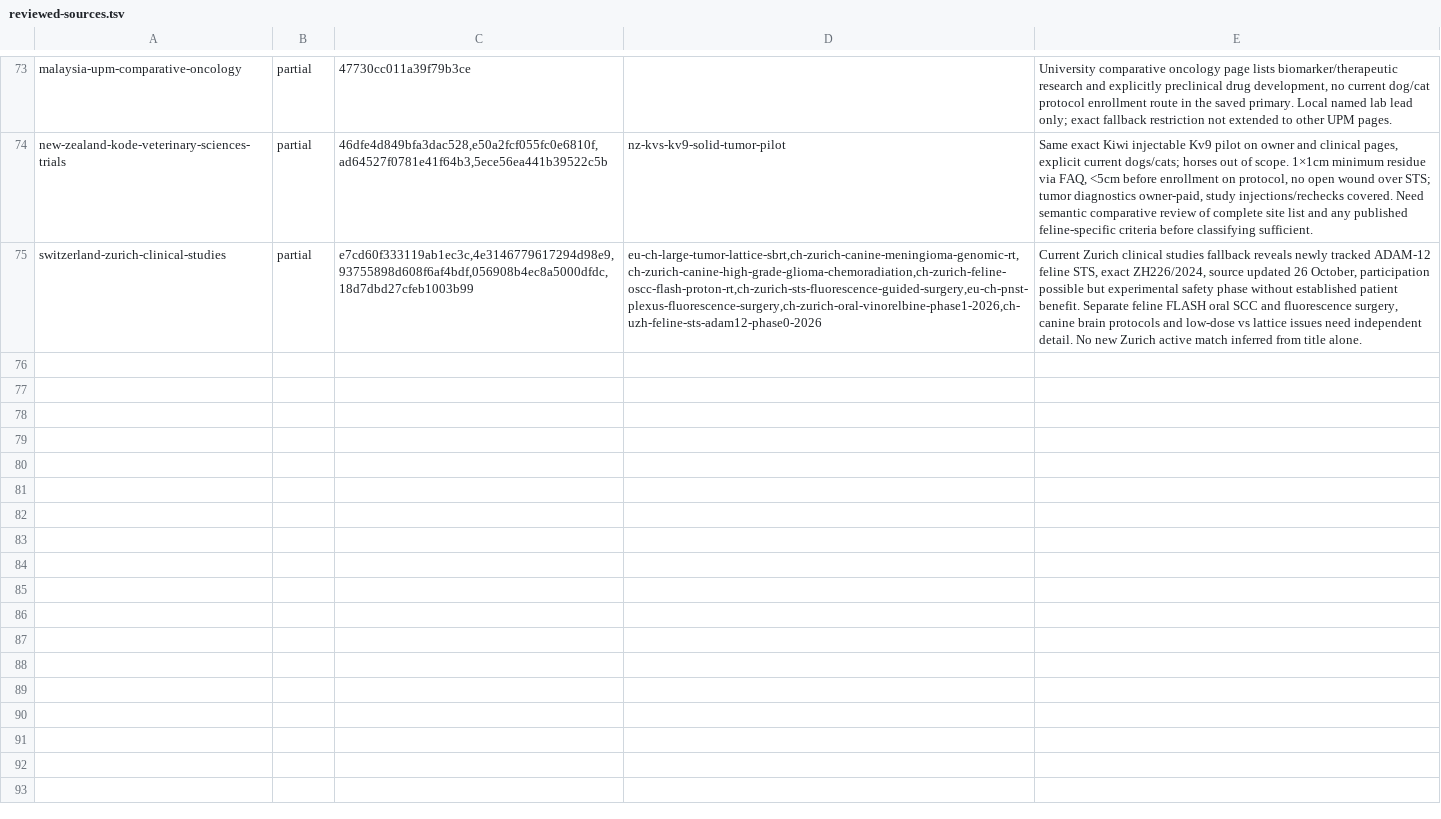
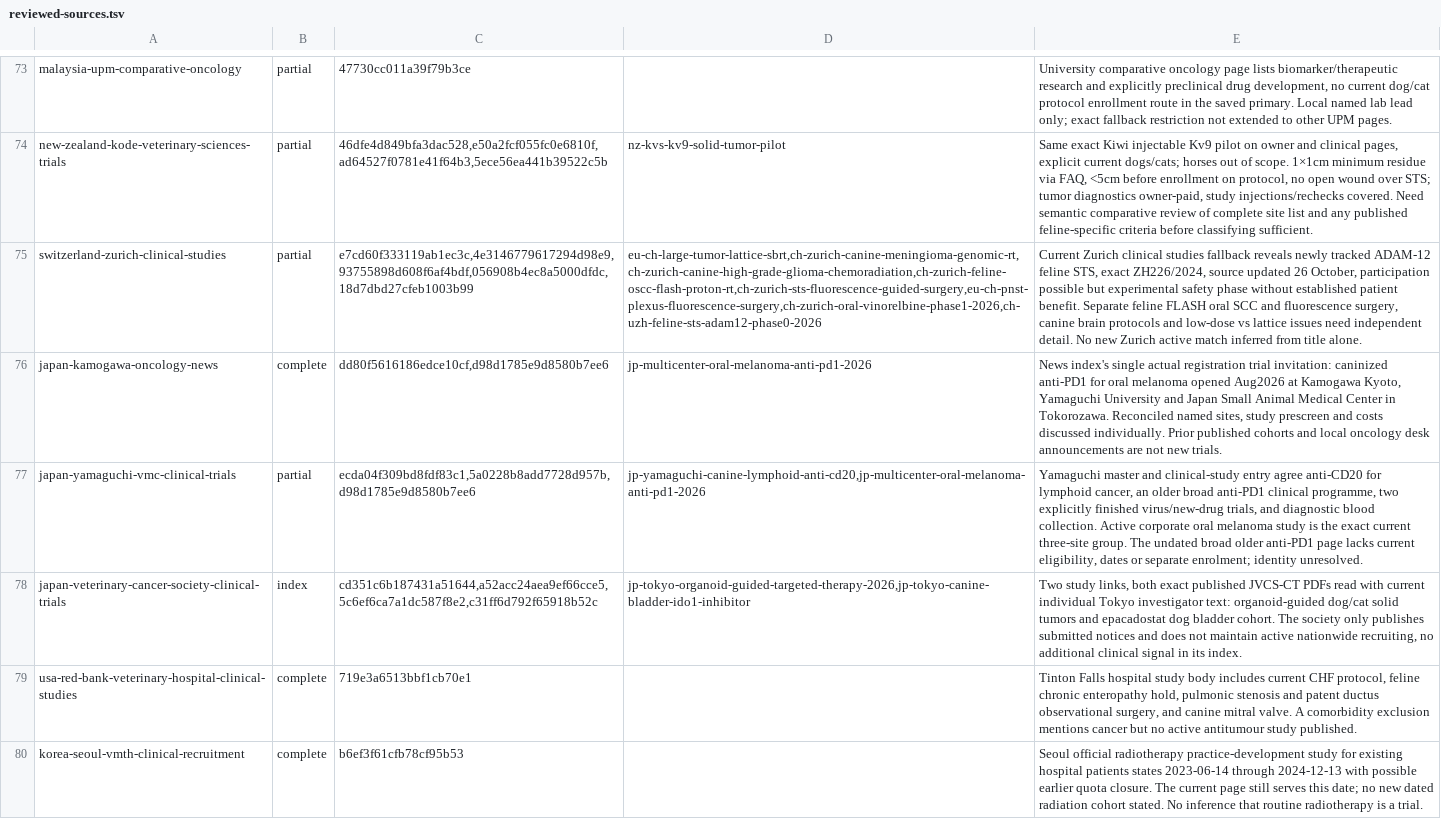
Before and after one commit to jdizhur-rgb/vet-trial-matcher, a TSV file: research/audit-runs/daily-20261117T030023-0500/reviewed-sources.tsv, drawn as a sheet; only a part is shown, gaps mark what is left out; the diff covers the shown part only; the diff names each change by its address in the sheet, - before the commit and + after, or states it on an @@ line.

Commit message:
Reconcile Florida and Texas A&M protocol evidence and checkpoint audit

```diff
--- a/research/audit-runs/daily-20261117T030023-0500/reviewed-sources.tsv
+++ b/research/audit-runs/daily-20261117T030023-0500/reviewed-sources.tsv
+row 76: japan-kamogawa-oncology-news | complete | dd80f5616186edce10cf,d98d1785e9d8580b7ee6 | jp-multicenter-oral-melanoma-anti-pd1-2026 | News index's single actual registration trial invitation: caninized anti-PD1 for oral melanoma opened Aug2026 at Kamogawa Kyoto, Yamaguchi University and Japan Small Animal Medical Center in Tokorozawa. Reconciled named sites, study prescreen and costs discussed individually. Prior published cohorts and local oncology desk announcements are not new trials.
+row 77: japan-yamaguchi-vmc-clinical-trials | partial | ecda04f309bd8fdf83c1,5a0228b8add7728d957b,d98d1785e9d8580b7ee6 | jp-yamaguchi-canine-lymphoid-anti-cd20,jp-multicenter-oral-melanoma-anti-pd1-2026 | Yamaguchi master and clinical-study entry agree anti-CD20 for lymphoid cancer, an older broad anti-PD1 clinical programme, two explicitly finished virus/new-drug trials, and diagnostic blood collection. Active corporate oral melanoma study is the exact current three-site group. The undated broad older anti-PD1 page lacks current eligibility, dates or separate enrolment; identity unresolved.
+row 78: japan-veterinary-cancer-society-clinical-trials | index | cd351c6b187431a51644,a52acc24aea9ef66cce5,5c6ef6ca7a1dc587f8e2,c31ff6d792f65918b52c | jp-tokyo-organoid-guided-targeted-therapy-2026,jp-tokyo-canine-bladder-ido1-inhibitor | Two study links, both exact published JVCS-CT PDFs read with current individual Tokyo investigator text: organoid-guided dog/cat solid tumors and epacadostat dog bladder cohort. The society only publishes submitted notices and does not maintain active nationwide recruiting, no additional clinical signal in its index.
+row 79: usa-red-bank-veterinary-hospital-clinical-studies | complete | 719e3a6513bbf1cb70e1 |  | Tinton Falls hospital study body includes current CHF protocol, feline chronic enteropathy hold, pulmonic stenosis and patent ductus observational surgery, and canine mitral valve. A comorbidity exclusion mentions cancer but no active antitumour study published.
+row 80: korea-seoul-vmth-clinical-recruitment | complete | b6ef3f61cfb78cf95b53 |  | Seoul official radiotherapy practice-development study for existing hospital patients states 2023-06-14 through 2024-12-13 with possible earlier quota closure. The current page still serves this date; no new dated radiation cohort stated. No inference that routine radiotherapy is a trial.
```
Also changed, not shown: 5 added rows and 8 edited cells elsewhere in this file, research/audit-runs/daily-20261117T030023-0500/discovery-decisions.tsv, research/audit-runs/daily-20261117T030023-0500/new-issue-decisions.tsv, 30 other files.
